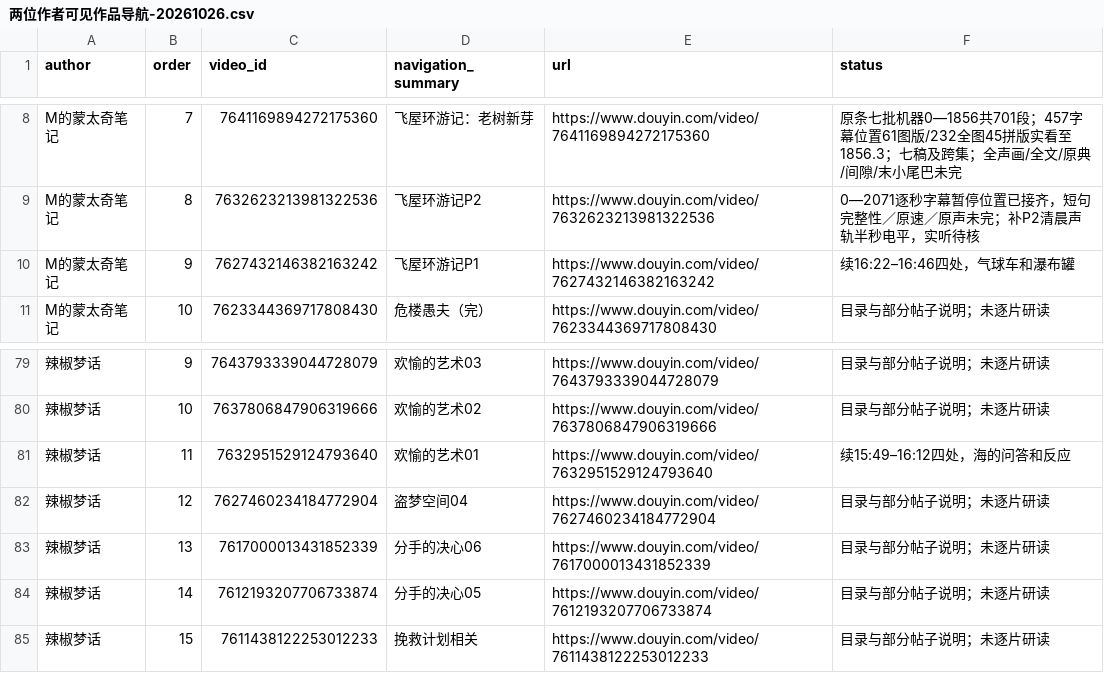
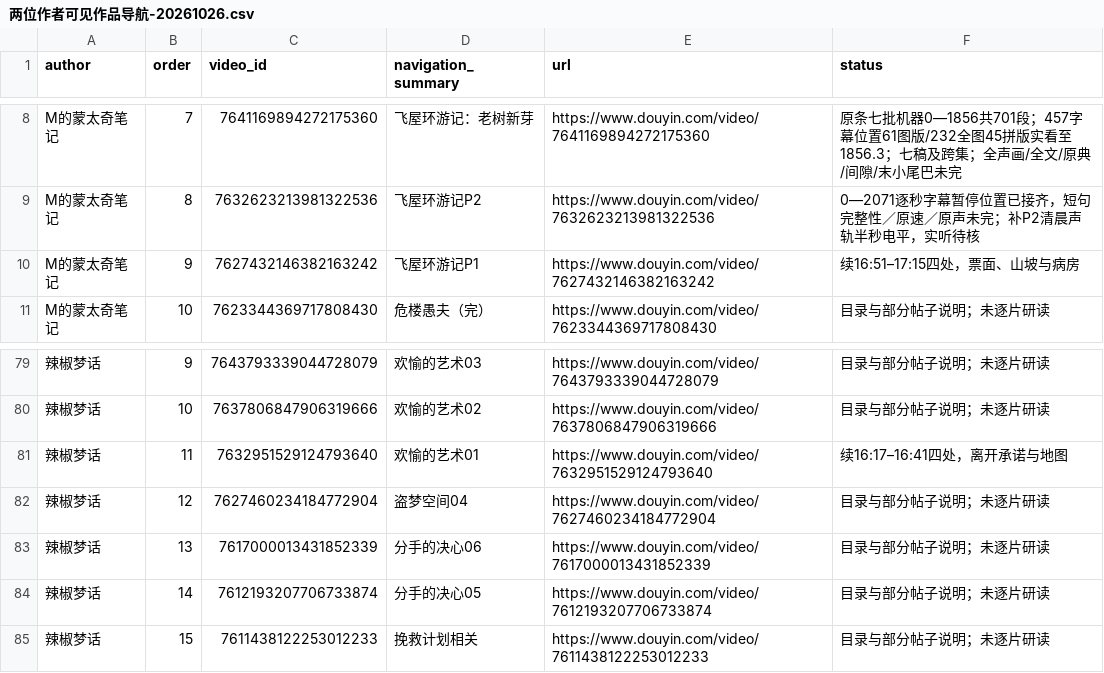
Before and after one commit to 8j-design/film-director-library, a CSV file: projects/director/导演表达/20261026-拉片与整体构思/两位作者可见作品导航-20261026.csv, drawn as a sheet; only a part is shown, gaps mark what is left out; the diff names each change by its address in the sheet, - before the commit and + after, or states it on an @@ line.

```diff
--- a/projects/director/导演表达/20261026-拉片与整体构思/两位作者可见作品导航-20261026.csv
+++ b/projects/director/导演表达/20261026-拉片与整体构思/两位作者可见作品导航-20261026.csv
-F10 (status): 续16:22–16:46四处，气球车和瀑布罐
+F10 (status): 续16:51–17:15四处，票面、山坡与病房
-F81 (status): 续15:49–16:12四处，海的问答和反应
+F81 (status): 续16:17–16:41四处，离开承诺与地图
```
Also changed, not shown: projects/director/个人审美研究/20261026-七位作者/A05-主页首批37项导航-20261029.csv, projects/director/导演表达/20261026-拉片与整体构思/逐集覆盖台账-20261026.csv, 17 other files.
